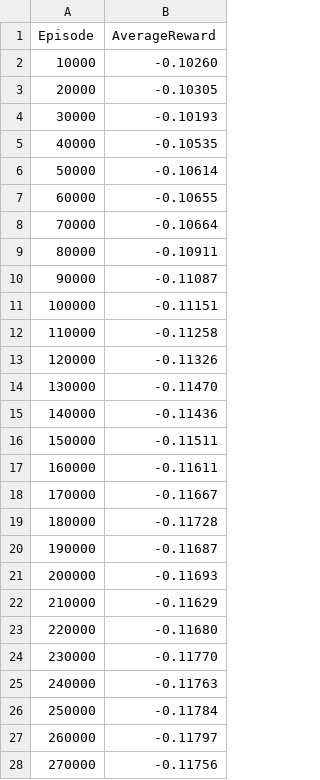
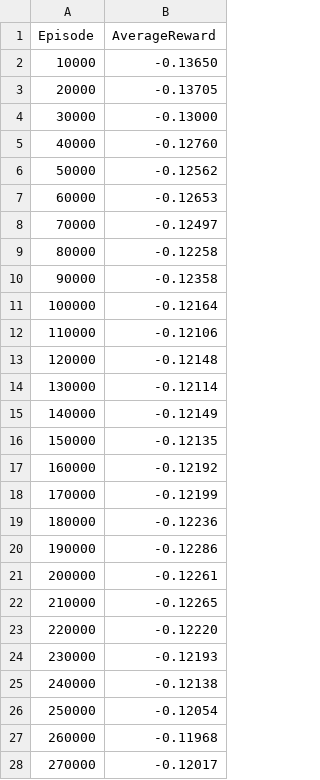
Before and after one commit to PavelDetvan/Intelligent-Systems, a CSV file: Q-learn/BlackJack Starter Code/BlackJack Starter Code/performance_metrics.csv, drawn as a sheet; only a part is shown; the diff covers the shown part only.

```diff
--- a/Q-learn/BlackJack Starter Code/BlackJack Starter Code/performance_metrics.csv
+++ b/Q-learn/BlackJack Starter Code/BlackJack Starter Code/performance_metrics.csv
@@ -1,28 +1,28 @@
 Episode,AverageReward
-10000,-0.10260
-20000,-0.10305
-30000,-0.10193
-40000,-0.10535
-50000,-0.10614
-60000,-0.10655
-70000,-0.10664
-80000,-0.10911
-90000,-0.11087
-100000,-0.11151
-110000,-0.11258
-120000,-0.11326
-130000,-0.11470
-140000,-0.11436
-150000,-0.11511
-160000,-0.11611
-170000,-0.11667
-180000,-0.11728
-190000,-0.11687
-200000,-0.11693
-210000,-0.11629
-220000,-0.11680
-230000,-0.11770
-240000,-0.11763
-250000,-0.11784
-260000,-0.11797
-270000,-0.11756
+10000,-0.13650
+20000,-0.13705
+30000,-0.13000
+40000,-0.12760
+50000,-0.12562
+60000,-0.12653
+70000,-0.12497
+80000,-0.12258
+90000,-0.12358
+100000,-0.12164
+110000,-0.12106
+120000,-0.12148
+130000,-0.12114
+140000,-0.12149
+150000,-0.12135
+160000,-0.12192
+170000,-0.12199
+180000,-0.12236
+190000,-0.12286
+200000,-0.12261
+210000,-0.12265
+220000,-0.12220
+230000,-0.12193
+240000,-0.12138
+250000,-0.12054
+260000,-0.11968
+270000,-0.12017
```
Also changed, not shown: 73 edited cells elsewhere in this file, Q-learn/BlackJack Starter Code/BlackJack Starter Code/qtable.csv, 11 other files.
